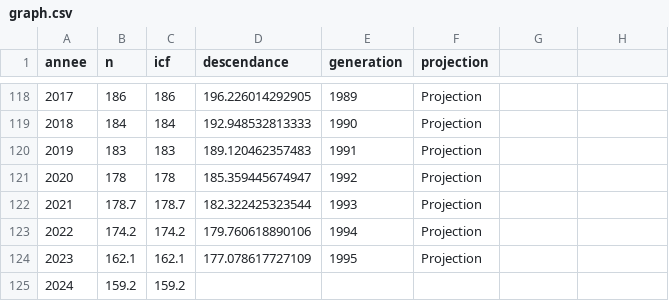
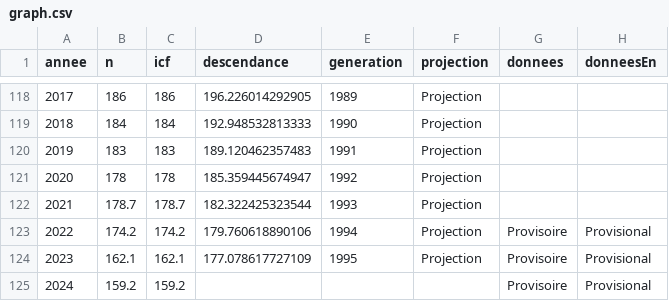
Before and after one commit to mthevenin/tssp, a CSV file: Fecondite_naissance/fecondite_evolution_modes_calcul/graph.csv, drawn as a sheet; only a part is shown, gaps mark what is left out; the diff names each change by its address in the sheet, - before the commit and + after, or states it on an @@ line.

Commit message:
maj tab fecondite graph 2025

```diff
--- a/Fecondite_naissance/fecondite_evolution_modes_calcul/graph.csv
+++ b/Fecondite_naissance/fecondite_evolution_modes_calcul/graph.csv
-G1: (empty)
+G1: donnees
-H1: (empty)
+H1: donneesEn
-G123:G125 (donnees): (empty)
+G123:G125 (donnees): Provisoire
-H123:H125 (donneesEn): (empty)
+H123:H125 (donneesEn): Provisional
```
